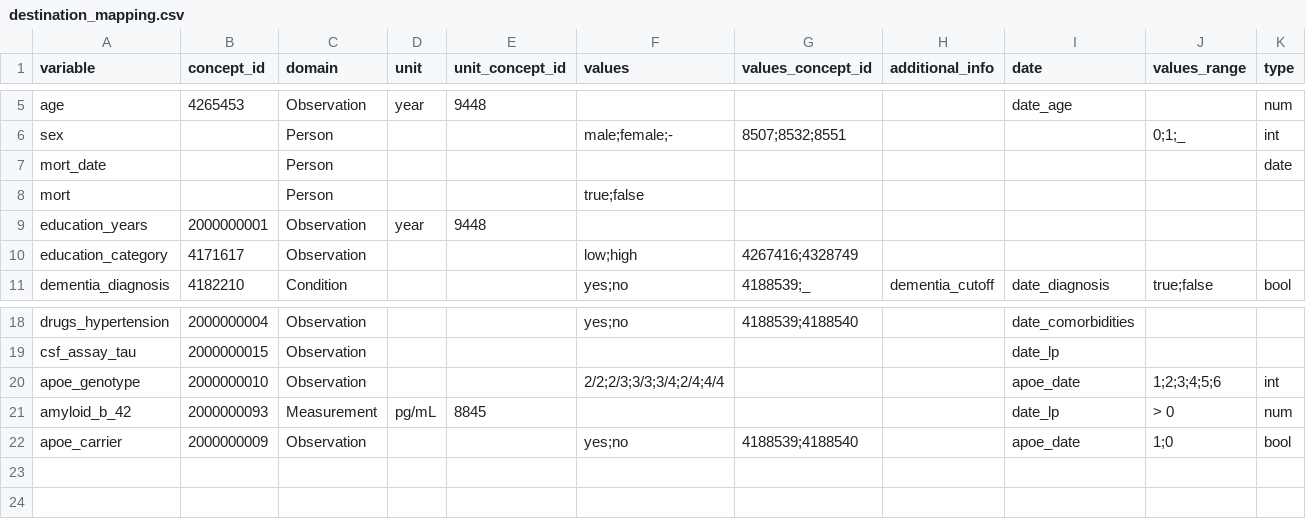
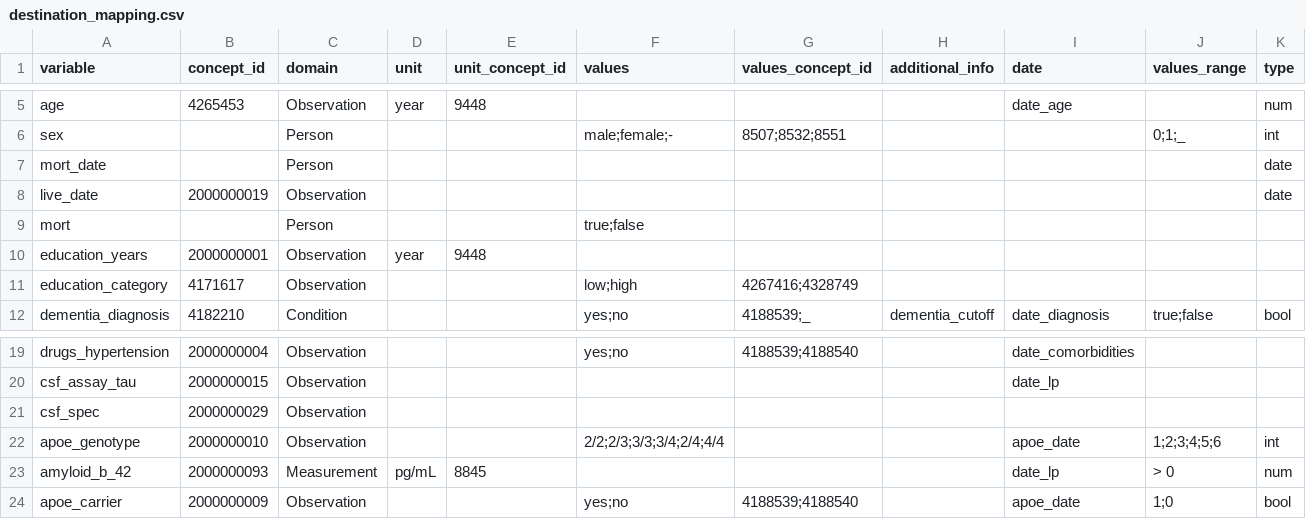
Before and after one commit to MaastrichtU-CDS/omop-converter, a CSV file: examples/destination_mapping.csv, drawn as a sheet; only a part is shown, gaps mark what is left out; the diff names each change by its address in the sheet, - before the commit and + after, or states it on an @@ line.

Commit message:
Additional validation and examples

```diff
--- a/examples/destination_mapping.csv
+++ b/examples/destination_mapping.csv
+row 8: live_date | 2000000019 | Observation |  |  |  |  |  |  |  | date
+row 21: csf_spec | 2000000029 | Observation
```
Also changed, not shown: examples/dataset.csv, examples/source_mapping.csv, 3 other files.
